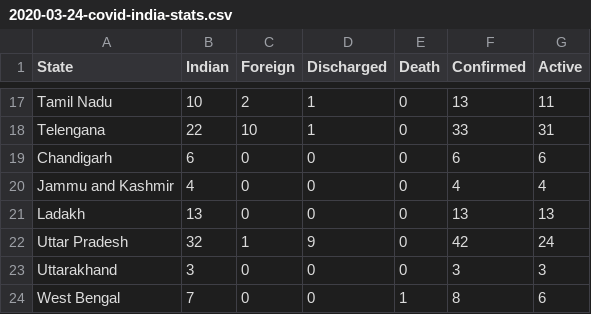
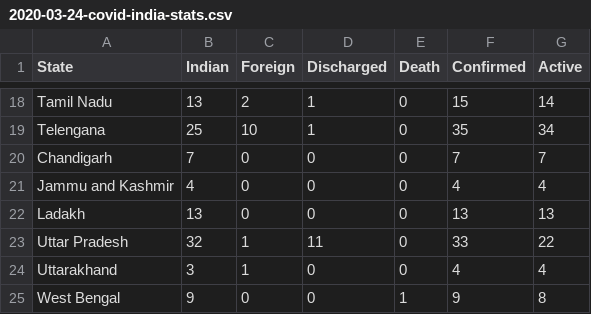
Before and after one commit to itsmiracler/aws-cloud-experiments, a CSV file: covid/2020-03-24-covid-india-stats.csv, drawn as a sheet; only a part is shown, gaps mark what is left out; addresses are those after the commit; the diff covers the shown part only; the diff names each change by its address in the sheet, - before the commit and + after, or states it on an @@ line.

```diff
--- a/covid/2020-03-24-covid-india-stats.csv
+++ b/covid/2020-03-24-covid-india-stats.csv
-B18 (Indian): 10
+B18 (Indian): 13
-F18 (Confirmed): 13
+F18 (Confirmed): 15
-G18 (Active): 11
+G18 (Active): 14
-B19 (Indian): 22
+B19 (Indian): 25
-F19 (Confirmed): 33
+F19 (Confirmed): 35
-G19 (Active): 31
+G19 (Active): 34
-B20 (Indian): 6
+B20 (Indian): 7
-F20 (Confirmed): 6
+F20 (Confirmed): 7
-G20 (Active): 6
+G20 (Active): 7
-D23 (Discharged): 9
+D23 (Discharged): 11
-F23 (Confirmed): 42
+F23 (Confirmed): 33
-G23 (Active): 24
+G23 (Active): 22
-C24 (Foreign): 0
+C24 (Foreign): 1
-F24 (Confirmed): 3
+F24 (Confirmed): 4
-G24 (Active): 3
+G24 (Active): 4
-B25 (Indian): 7
+B25 (Indian): 9
-F25 (Confirmed): 8
+F25 (Confirmed): 9
-G25 (Active): 6
+G25 (Active): 8
```
Also changed, not shown: 1 added row and 29 edited cells elsewhere in this file, 5 other files.
